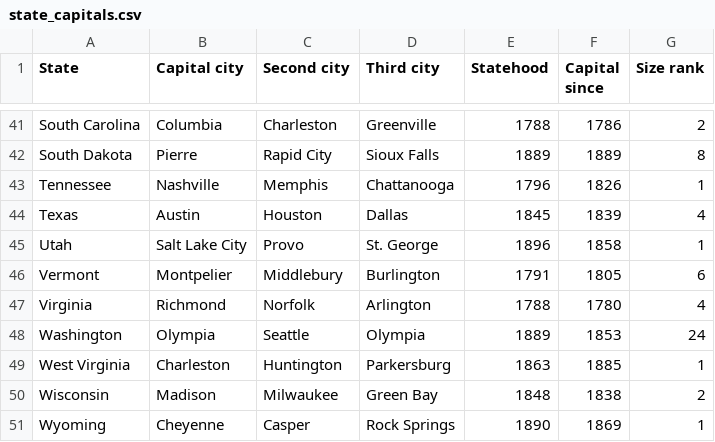
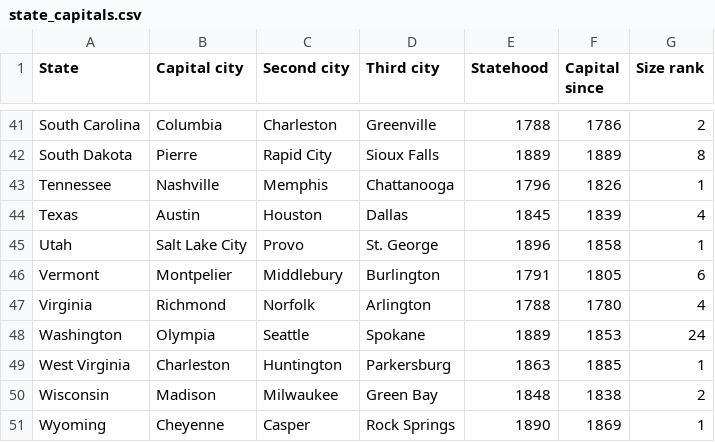
Before and after one commit to dsluo-archive/statecapitals, a CSV file: app/src/main/res/raw/state_capitals.csv, drawn as a sheet; only a part is shown, gaps mark what is left out.

```diff
--- a/app/src/main/res/raw/state_capitals.csv
+++ b/app/src/main/res/raw/state_capitals.csv
@@ -47,3 +47,3 @@ Vermont,Montpelier,Middlebury,Burlington,1791,1805,6
 Virginia,Richmond,Norfolk,Arlington,1788,1780,4
-Washington,Olympia,Seattle,Olympia,1889,1853,24
+Washington,Olympia,Seattle,Spokane,1889,1853,24
 West Virginia,Charleston,Huntington,Parkersburg,1863,1885,1
```
Also changed, not shown: 16 other files.
